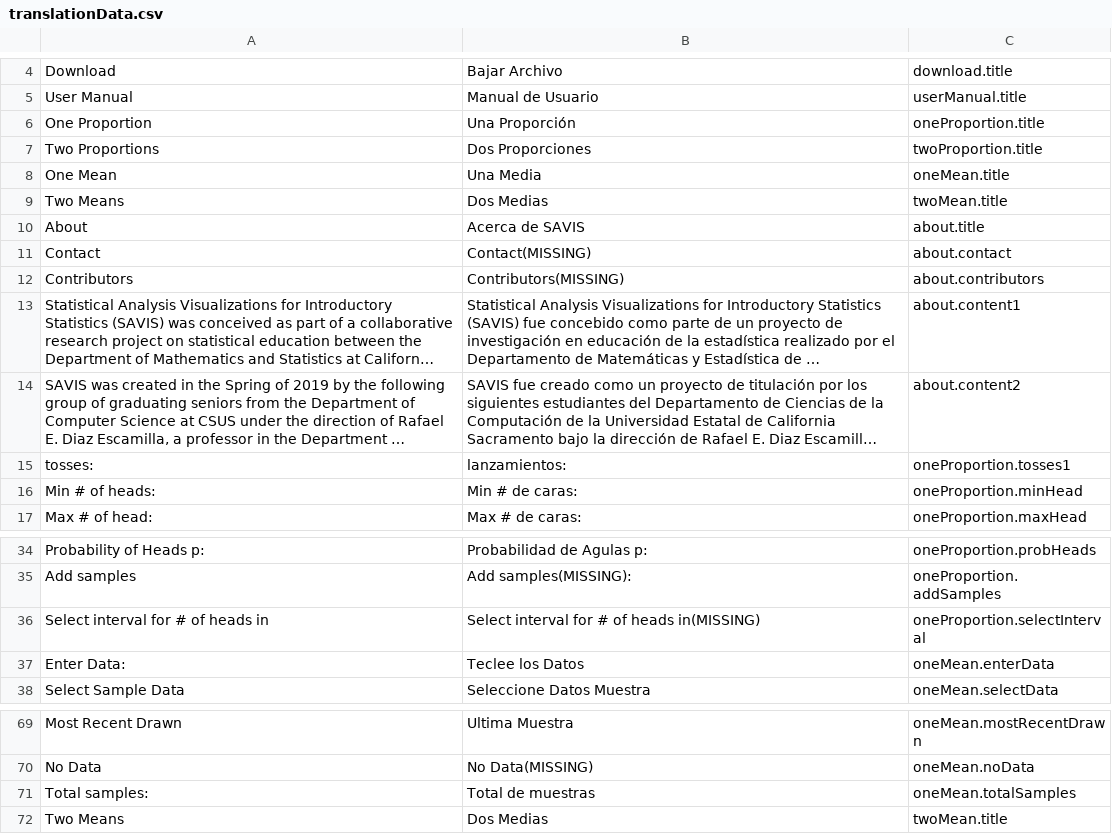
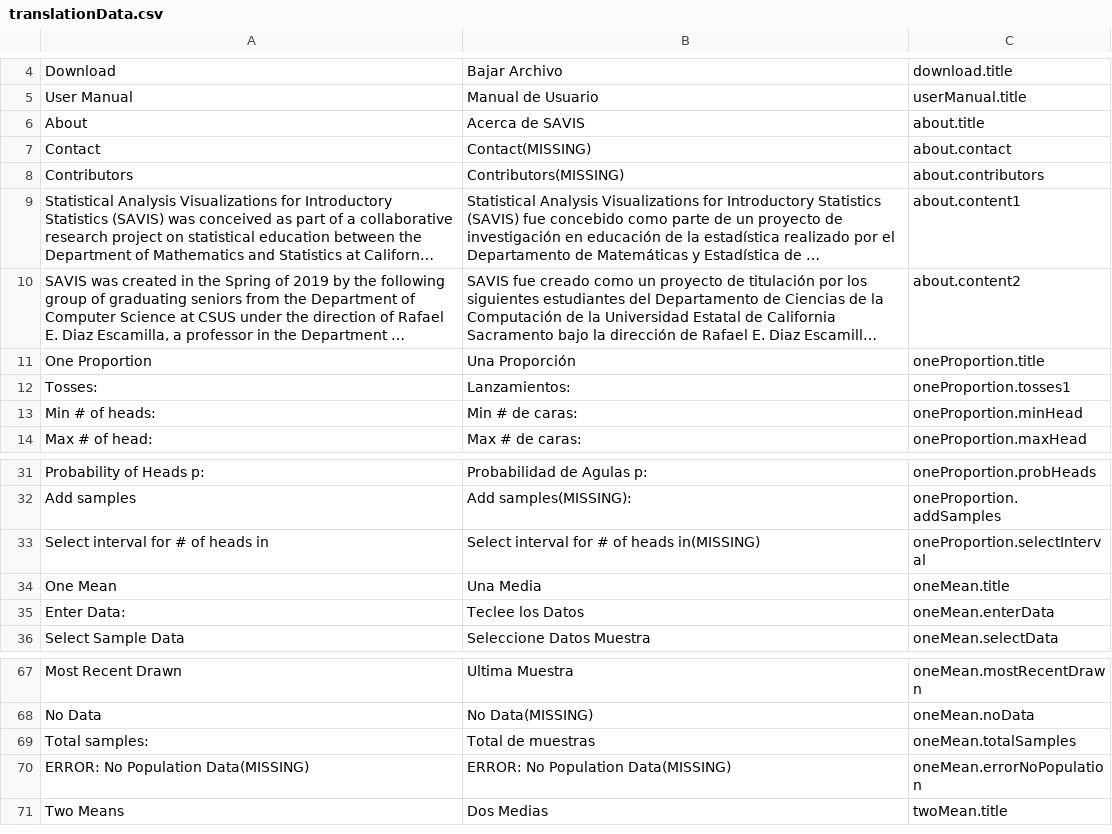
Before and after one commit to csus190teamtbd/SeniorProject, a CSV file: src/translationSource/translationData.csv, drawn as a sheet; only a part is shown, gaps mark what is left out; long unchanged cells end in …; removed rows and columns are numbered as before the commit, all else as after; the diff covers the shown part only; the diff names each change by its address in the sheet, - before the commit and + after, or states it on an @@ line.

```diff
--- a/src/translationSource/translationData.csv
+++ b/src/translationSource/translationData.csv
-row 7: Two Proportions | Dos Proporciones | twoProportion.title
-row 9: Two Means | Dos Medias | twoMean.title
@@ row 6 moved to row 11: One Proportion @@
-A12: tosses:
+A12: Tosses:
-B12: lanzamientos:
+B12: Lanzamientos:
@@ row 8 moved to row 34: One Mean @@
+row 70: ERROR: No Population Data(MISSING) | ERROR: No Population Data(MISSING) | oneMean.errorNoPopulation
```
Also changed, not shown: 27 added rows elsewhere in this file, 8 other files.
